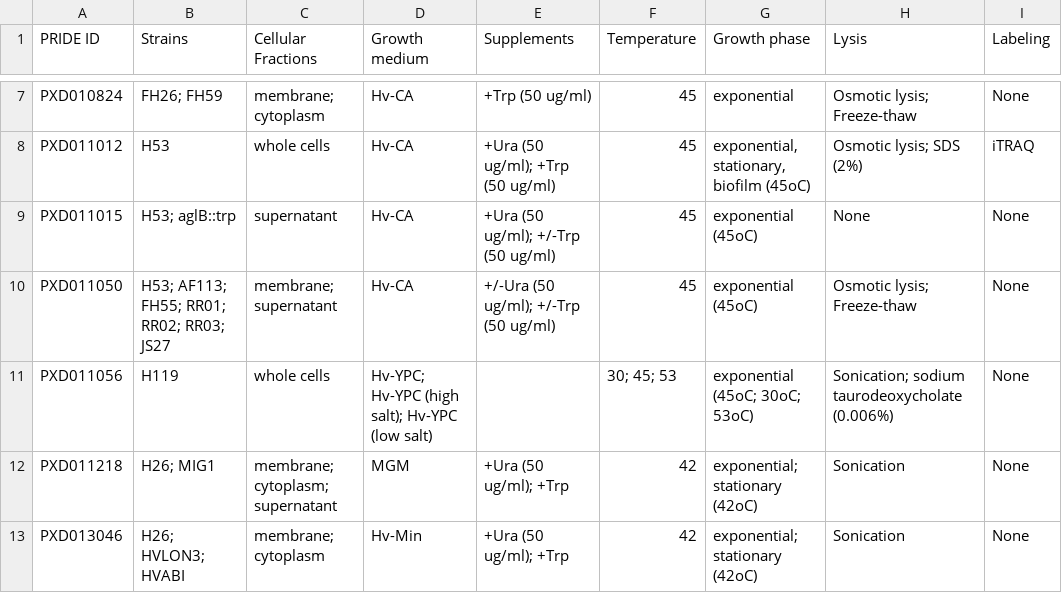
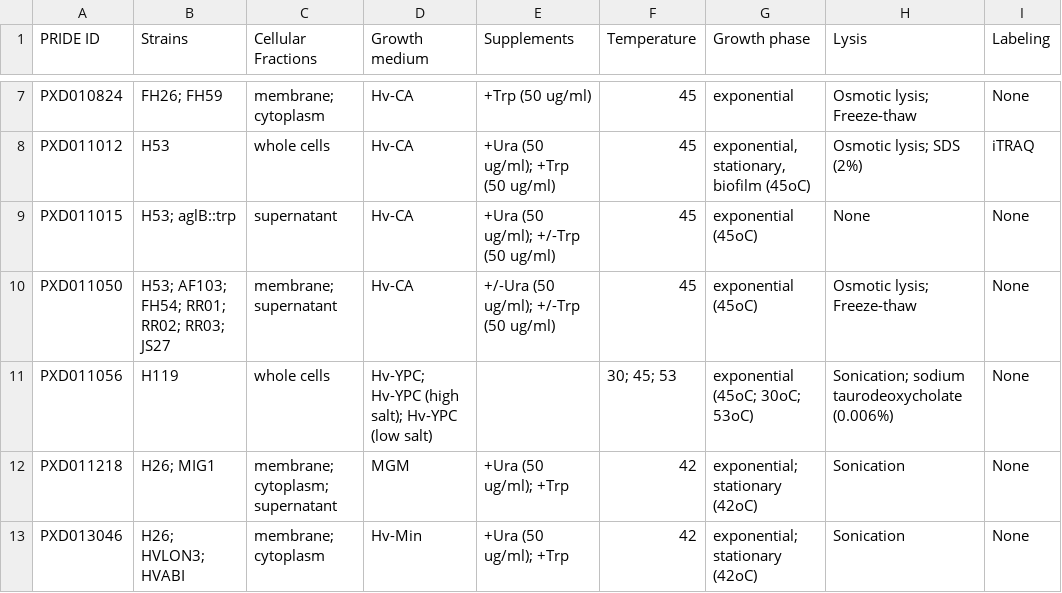
Before and after one commit to arcpp/ArcPP, a CSV file: meta_data/experiment_meta_data.csv, drawn as a sheet; only a part is shown, gaps mark what is left out; the diff names each change by its address in the sheet, - before the commit and + after, or states it on an @@ line.

```diff
--- a/meta_data/experiment_meta_data.csv
+++ b/meta_data/experiment_meta_data.csv
-B10 (Strains): H53; AF113; FH55; RR01; RR02; RR03; JS27
+B10 (Strains): H53; AF103; FH54; RR01; RR02; RR03; JS27
```
Also changed, not shown: meta_data/file_descritions/PXD011050_file_descriptions.csv, meta_data/strain_list.csv.
